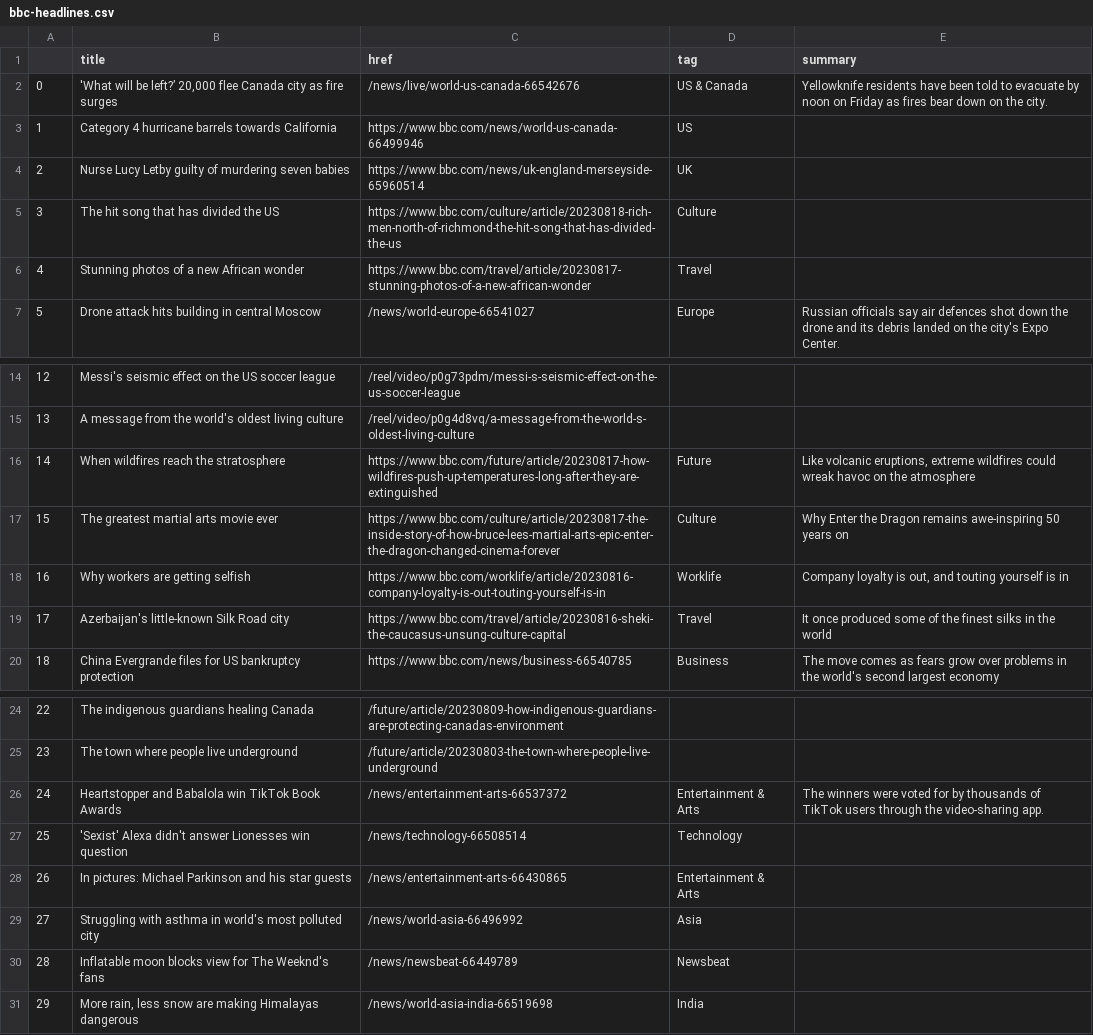
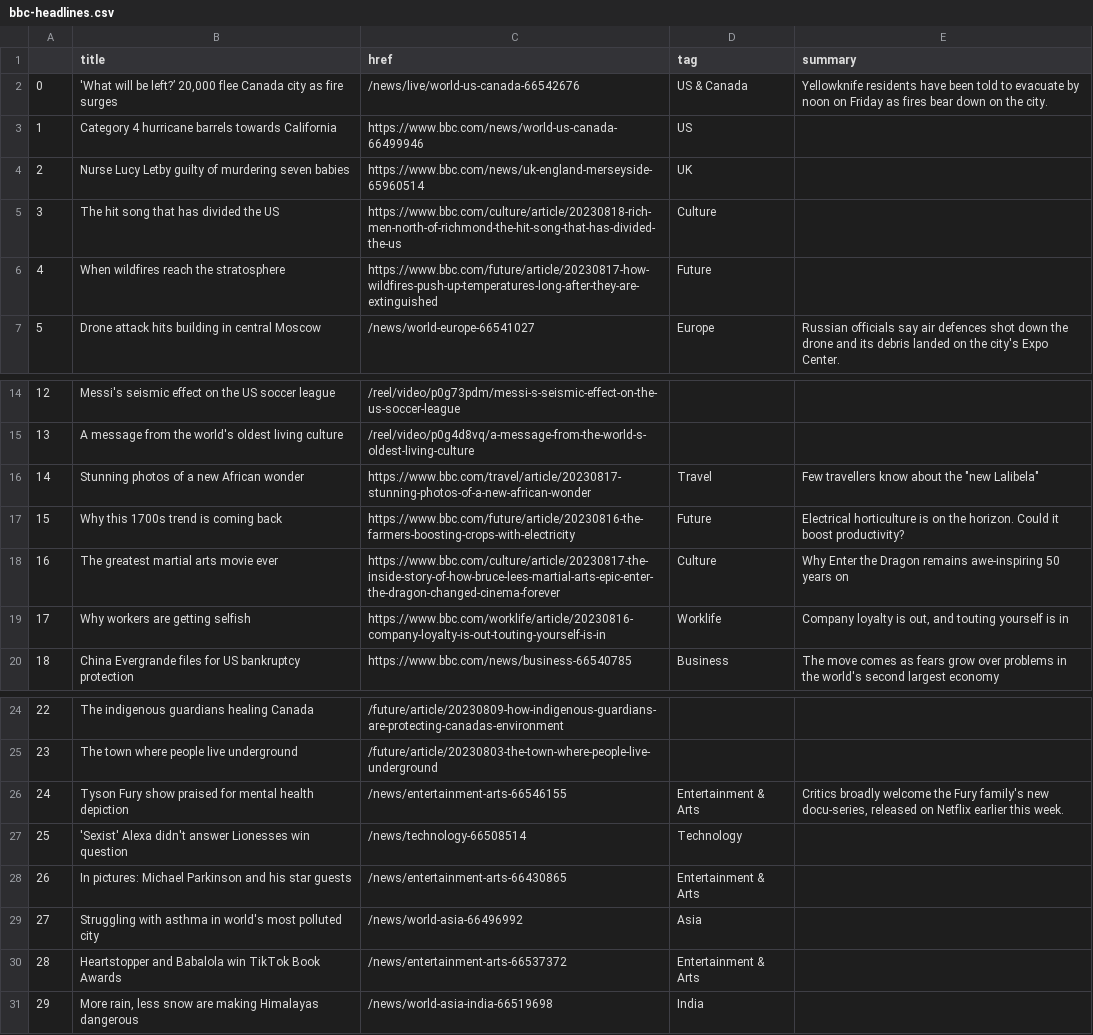
Before and after one commit to gbolduan/automatic-scraper, a CSV file: bbc-headlines.csv, drawn as a sheet; only a part is shown, gaps mark what is left out.

```diff
--- a/bbc-headlines.csv
+++ b/bbc-headlines.csv
@@ -5,3 +5,3 @@
 3,The hit song that has divided the US,https://www.bbc.com/culture/article/20230818-rich-men-north-of-richmond-the-hit-song-that-has-divided-the-us,Culture,
-4,Stunning photos of a new African wonder,https://www.bbc.com/travel/article/20230817-stunning-photos-of-a-new-african-wonder,Travel,
+4,When wildfires reach the stratosphere,https://www.bbc.com/future/article/20230817-how-wildfires-push-up-temperatures-long-after-they-are-extinguished,Future,
 5,Drone attack hits building in central Moscow,/news/world-europe-66541027,Europe,Russian officials say air defences shot down the drone and its debris landed on the city's Expo Center.
@@ -15,6 +15,6 @@
 13,A message from the world's oldest living culture,/reel/video/p0g4d8vq/a-message-from-the-world-s-oldest-living-culture,,
-14,When wildfires reach the stratosphere,https://www.bbc.com/future/article/20230817-how-wildfires-push-up-temperatures-long-after-they-are-extinguished,Future,"Like volcanic eruptions, extreme wildfires could wreak havoc on the atmosphere"
-15,The greatest martial arts movie ever,https://www.bbc.com/culture/article/20230817-the-inside-story-of-how-bruce-lees-martial-arts-epic-enter-the-dragon-changed-cinema-forever,Culture,Why Enter the Dragon remains awe-inspiring 50 years on
-16,Why workers are getting selfish,https://www.bbc.com/worklife/article/20230816-company-loyalty-is-out-touting-yourself-is-in,Worklife,"Company loyalty is out, and touting yourself is in"
-17,Azerbaijan's little-known Silk Road city,https://www.bbc.com/travel/article/20230816-sheki-the-caucasus-unsung-culture-capital,Travel,It once produced some of the finest silks in the world
+14,Stunning photos of a new African wonder,https://www.bbc.com/travel/article/20230817-stunning-photos-of-a-new-african-wonder,Travel,"Few travellers know about the ""new Lalibela"""
+15,Why this 1700s trend is coming back,https://www.bbc.com/future/article/20230816-the-farmers-boosting-crops-with-electricity,Future,Electrical horticulture is on the horizon. Could it boost productivity?
+16,The greatest martial arts movie ever,https://www.bbc.com/culture/article/20230817-the-inside-story-of-how-bruce-lees-martial-arts-epic-enter-the-dragon-changed-cinema-forever,Culture,Why Enter the Dragon remains awe-inspiring 50 years on
+17,Why workers are getting selfish,https://www.bbc.com/worklife/article/20230816-company-loyalty-is-out-touting-yourself-is-in,Worklife,"Company loyalty is out, and touting yourself is in"
 18,China Evergrande files for US bankruptcy protection,https://www.bbc.com/news/business-66540785,Business,The move comes as fears grow over problems in the world's second largest economy
@@ -25,3 +25,3 @@
 23,The town where people live underground,/future/article/20230803-the-town-where-people-live-underground,,
-24,Heartstopper and Babalola win TikTok Book Awards,/news/entertainment-arts-66537372,Entertainment & Arts,The winners were voted for by thousands of TikTok users through the video-sharing app.
+24,Tyson Fury show praised for mental health depiction,/news/entertainment-arts-66546155,Entertainment & Arts,"Critics broadly welcome the Fury family's new docu-series, released on Netflix earlier this week."
 25,'Sexist' Alexa didn't answer Lionesses win question,/news/technology-66508514,Technology,
@@ -29,3 +29,3 @@
 27,Struggling with asthma in world's most polluted city,/news/world-asia-66496992,Asia,
-28,Inflatable moon blocks view for The Weeknd's fans,/news/newsbeat-66449789,Newsbeat,
+28,Heartstopper and Babalola win TikTok Book Awards,/news/entertainment-arts-66537372,Entertainment & Arts,
 29,"More rain, less snow are making Himalayas dangerous",/news/world-asia-india-66519698,India,
```
